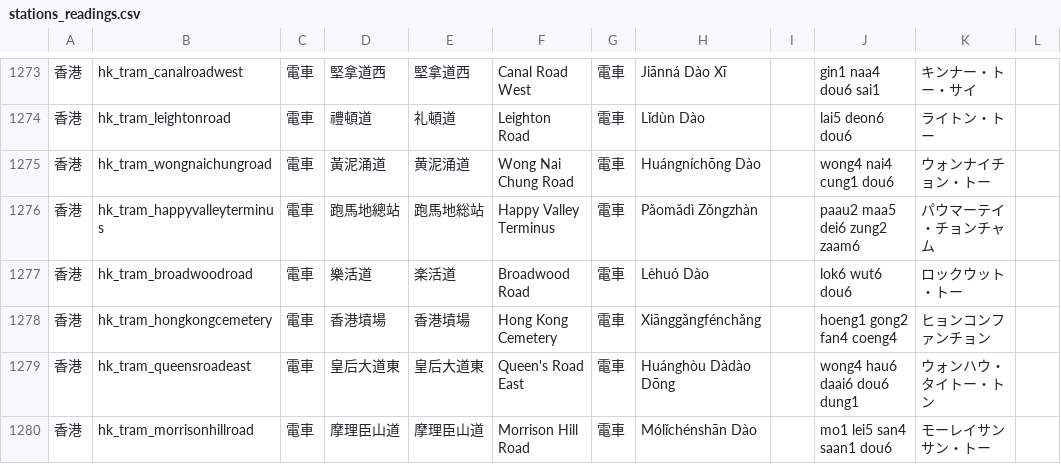
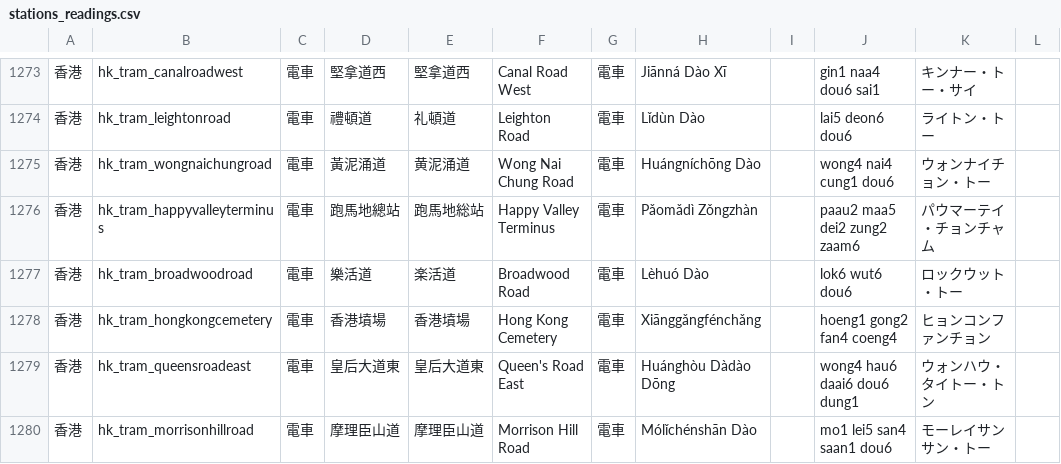
Before and after one commit to oer-afk/Metro-Map, a CSV file: reports/reading_review/stations_readings.csv, drawn as a sheet; only a part is shown, gaps mark what is left out; the diff covers the shown part only.

```diff
--- a/reports/reading_review/stations_readings.csv
+++ b/reports/reading_review/stations_readings.csv
@@ -1275,3 +1275,3 @@
 香港,hk_tram_wongnaichungroad,電車,黃泥涌道,黄泥涌道,Wong Nai Chung Road,電車,Huángníchōng Dào,,wong4 nai4 cung1 dou6,ウォンナイチョン・トー,
-香港,hk_tram_happyvalleyterminus,電車,跑馬地總站,跑馬地総站,Happy Valley Terminus,電車,Pǎomǎdì Zǒngzhàn,,paau2 maa5 dei6 zung2 zaam6,パウマーテイ・チョンチャム,
+香港,hk_tram_happyvalleyterminus,電車,跑馬地總站,跑馬地総站,Happy Valley Terminus,電車,Pǎomǎdì Zǒngzhàn,,paau2 maa5 dei2 zung2 zaam6,パウマーテイ・チョンチャム,
 香港,hk_tram_broadwoodroad,電車,樂活道,楽活道,Broadwood Road,電車,Lèhuó Dào,,lok6 wut6 dou6,ロックウット・トー,
```
Also changed, not shown: 17 edited cells elsewhere in this file, overrides/verified_hongkong.csv, reports/hongkong_stations.csv, 8 other files.
